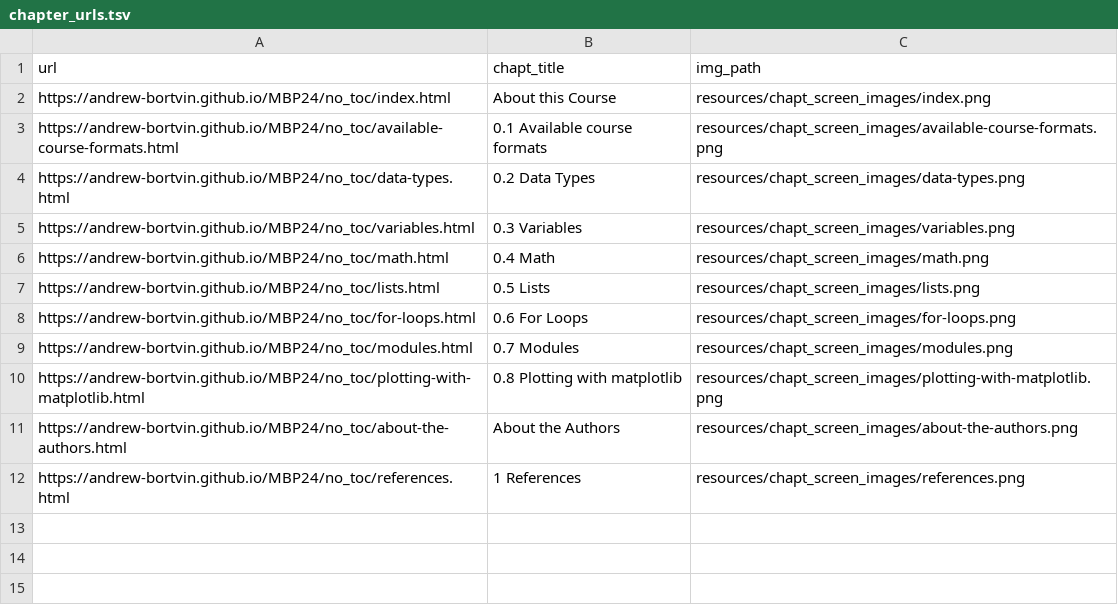
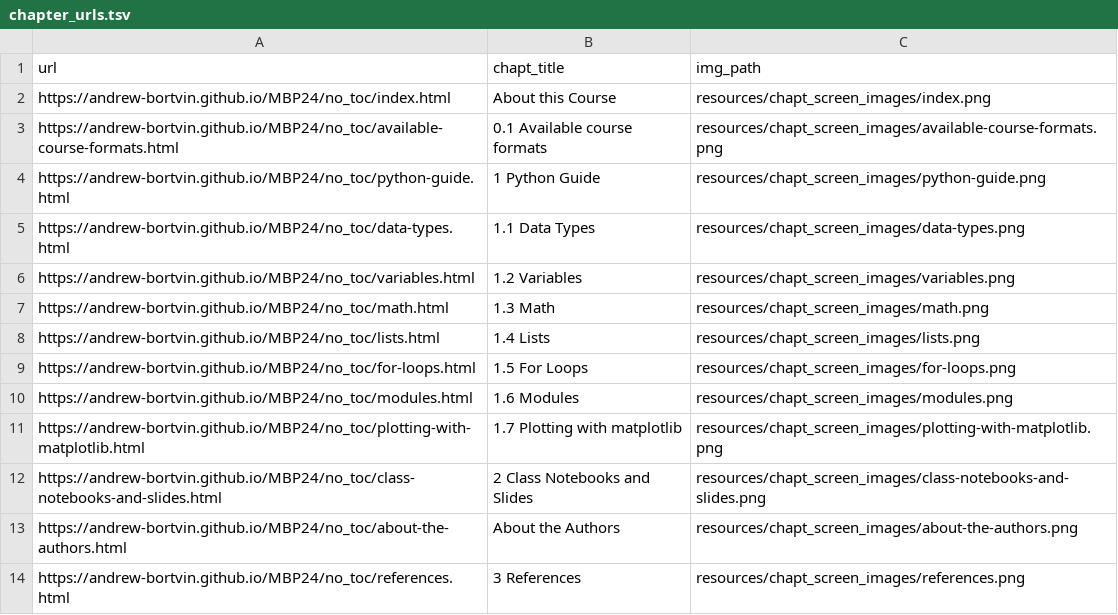
Before and after one commit to andrew-bortvin/MBP24, a TSV file: resources/chapt_screen_images/chapter_urls.tsv, drawn as a sheet.

```diff
--- a/resources/chapt_screen_images/chapter_urls.tsv
+++ b/resources/chapt_screen_images/chapter_urls.tsv
@@ -3,10 +3,12 @@ https://andrew-bortvin.github.io/MBP24/no_toc/index.html	About this Course	resou
 https://andrew-bortvin.github.io/MBP24/no_toc/available-course-formats.html	0.1 Available course formats	resources/chapt_screen_images/available-course-formats.png
-https://andrew-bortvin.github.io/MBP24/no_toc/data-types.html	0.2 Data Types	resources/chapt_screen_images/data-types.png
-https://andrew-bortvin.github.io/MBP24/no_toc/variables.html	0.3 Variables	resources/chapt_screen_images/variables.png
-https://andrew-bortvin.github.io/MBP24/no_toc/math.html	0.4 Math	resources/chapt_screen_images/math.png
-https://andrew-bortvin.github.io/MBP24/no_toc/lists.html	0.5 Lists	resources/chapt_screen_images/lists.png
-https://andrew-bortvin.github.io/MBP24/no_toc/for-loops.html	0.6 For Loops	resources/chapt_screen_images/for-loops.png
-https://andrew-bortvin.github.io/MBP24/no_toc/modules.html	0.7 Modules	resources/chapt_screen_images/modules.png
-https://andrew-bortvin.github.io/MBP24/no_toc/plotting-with-matplotlib.html	0.8 Plotting with matplotlib	resources/chapt_screen_images/plotting-with-matplotlib.png
+https://andrew-bortvin.github.io/MBP24/no_toc/python-guide.html	1 Python Guide	resources/chapt_screen_images/python-guide.png
+https://andrew-bortvin.github.io/MBP24/no_toc/data-types.html	1.1 Data Types	resources/chapt_screen_images/data-types.png
+https://andrew-bortvin.github.io/MBP24/no_toc/variables.html	1.2 Variables	resources/chapt_screen_images/variables.png
+https://andrew-bortvin.github.io/MBP24/no_toc/math.html	1.3 Math	resources/chapt_screen_images/math.png
+https://andrew-bortvin.github.io/MBP24/no_toc/lists.html	1.4 Lists	resources/chapt_screen_images/lists.png
+https://andrew-bortvin.github.io/MBP24/no_toc/for-loops.html	1.5 For Loops	resources/chapt_screen_images/for-loops.png
+https://andrew-bortvin.github.io/MBP24/no_toc/modules.html	1.6 Modules	resources/chapt_screen_images/modules.png
+https://andrew-bortvin.github.io/MBP24/no_toc/plotting-with-matplotlib.html	1.7 Plotting with matplotlib	resources/chapt_screen_images/plotting-with-matplotlib.png
+https://andrew-bortvin.github.io/MBP24/no_toc/class-notebooks-and-slides.html	2 Class Notebooks and Slides	resources/chapt_screen_images/class-notebooks-and-slides.png
 https://andrew-bortvin.github.io/MBP24/no_toc/about-the-authors.html	About the Authors	resources/chapt_screen_images/about-the-authors.png
-https://andrew-bortvin.github.io/MBP24/no_toc/references.html	1 References	resources/chapt_screen_images/references.png
+https://andrew-bortvin.github.io/MBP24/no_toc/references.html	3 References	resources/chapt_screen_images/references.png
```
Also changed, not shown: 25 other files.
